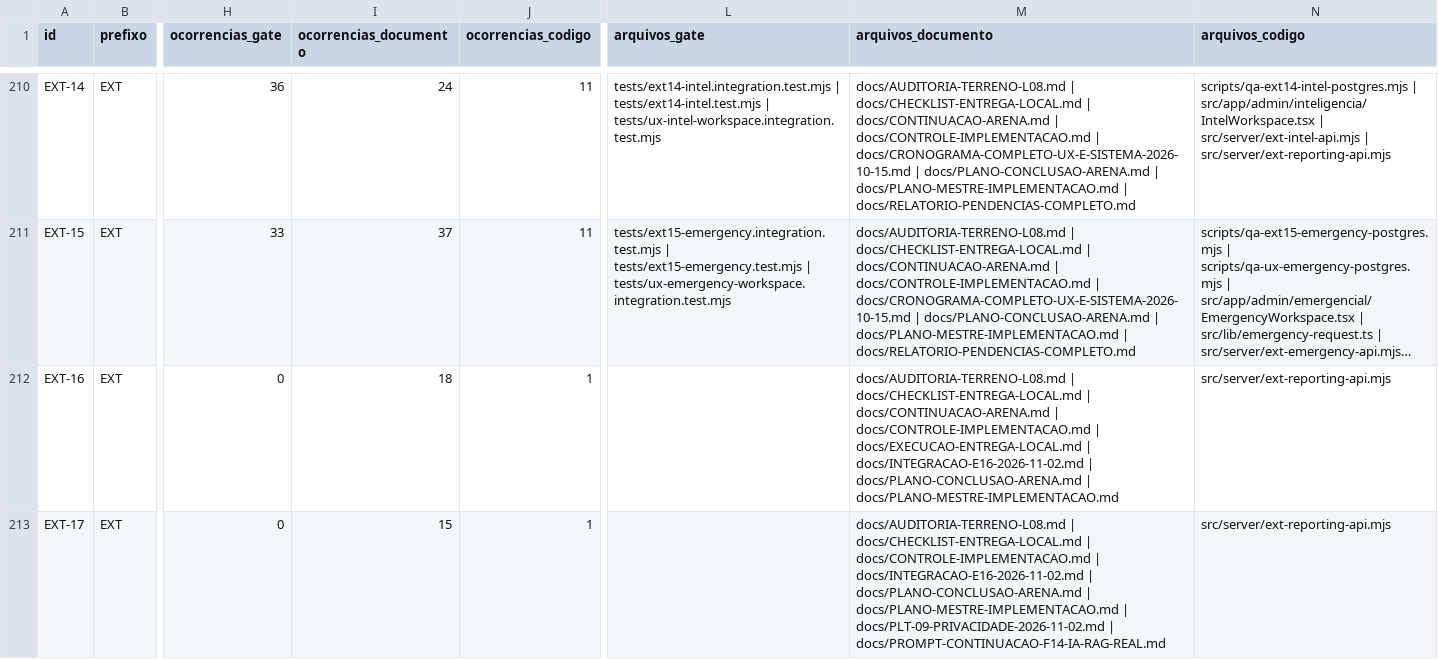
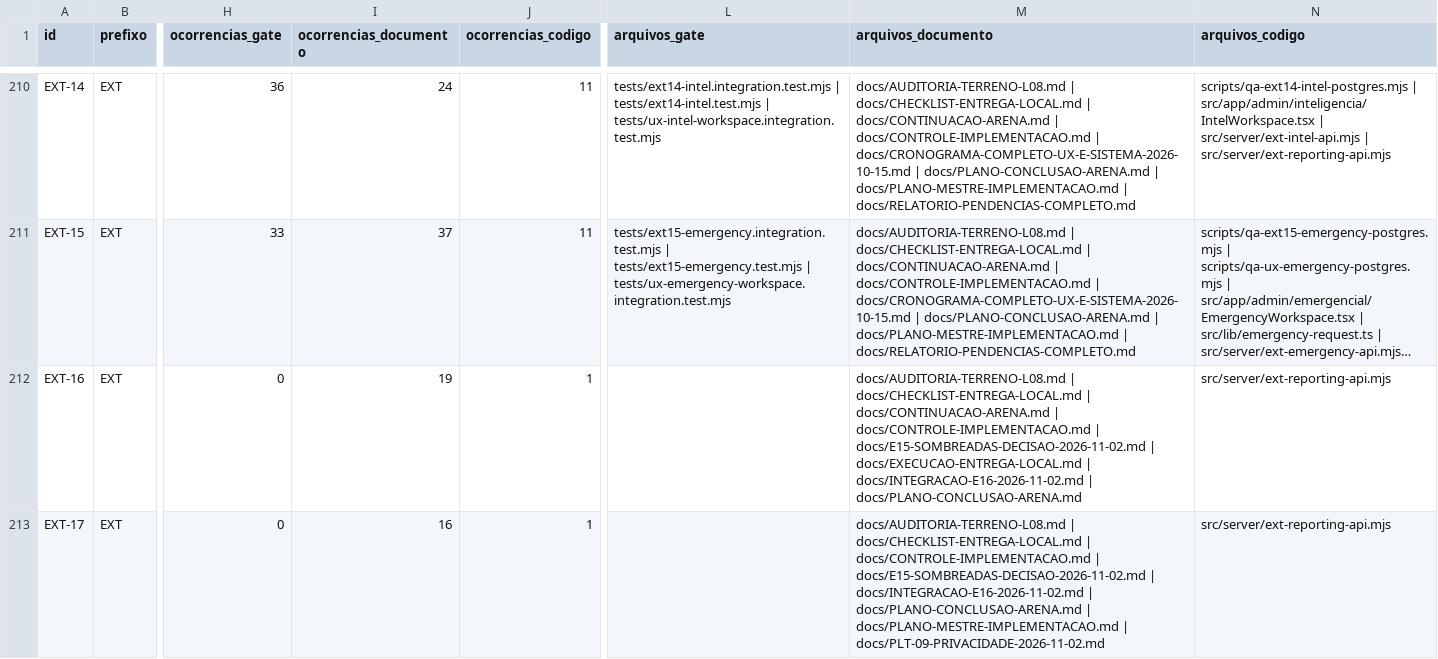
Before and after one commit to berger33/gruposegsystemseguranca, a CSV file: docs/REQUISITOS-222-INVENTARIO-2026-10-27.csv, drawn as a sheet; only a part is shown, gaps mark what is left out; long unchanged cells end in …; the diff covers the shown part only; the diff names each change by its address in the sheet, - before the commit and + after, or states it on an @@ line.

Commit message:
docs(e15): decide as 9 sombreadas uma por uma e congela em teste
As 9 regras que o catalogo do E15 deixou como sombreadas "a revisar"
foram decididas caso a caso, com evidencia no codigo. Nada foi removido:
server.mjs continua com 6310 linhas e sha256 c42a7ef6757014d8..., o
despacho vivo nao foi tocado e nenhuma migracao foi criada.

Decisoes (4 manter / 5 remover):
- 4 falsos positivos, manter: /api/admin/integrations/{jobs,logs,webhooks,
  reconciliation} (linhas 3192-3204). O modelo de cobertura do catalogo nao
  modela guarda de negacao: a linha 2808 casa /:id, mas so despacha quando
  !INTEGRATION_ROUTE_SUBPATHS.has(id) (linha 2815). Remover reintroduziria o
  405 que o PLT-03 consertou.
- 3 regras mortas, remover: os tres aliases de journey-corrections (linha
  3457, empPortalApi.handleJourneyCorrections) sao casados antes pela
  fronteira L03 (linha 2636) sem negacao; o caminho tem tratamento vivo em
  employee-api.mjs:947. Regra e handler orfao saem juntos em fatia autorizada.
- 2 aliases mortos, remover: /api/faq-assisted e /api/public/faq-assisted na
  condicao da linha 4580; a linha 2612 responde faqAnswerApi antes. O handler
  pubFaqAssistedApi.handleSessions permanece vivo pelos outros tres caminhos.

Entrega: docs/E15-SOMBREADAS-DECISAO-2026-11-02.{md,json} (decisao +
evidencia, versionada) e 4 testes novos no arquivo do E15 (15 -> 19) que
congelam as 9 decisoes contra o catalogo e contra o texto de server.mjs.
Limite nomeado e nao consertado: regraCobre ignora guarda de negacao.

Validado em 02/11 sobre e8fefe9: npm test 1507/1507 (179 arquivos no
test:unit, inalterado); qa-wave0-static 5/5 (001-182); e15 --check OK;
4 inventarios --check OK (1.719 arquivos varridos, +2 docs); migrations:pg
182/182 em dois passes com 582 tabelas e checksum negativo rejeitado;
pglite-schema 182; typecheck e build exit 0; reaudit:sec 35/35.

Estado: aceite humano 0/222, reauditoria integral 0/222, producao NO-GO.

Co-authored-by: arena-agent <297053741+arena-agent@users.noreply.github.com>

```diff
--- a/docs/REQUISITOS-222-INVENTARIO-2026-10-27.csv
+++ b/docs/REQUISITOS-222-INVENTARIO-2026-10-27.csv
-I212 (ocorrencias_documento): 18
+I212 (ocorrencias_documento): 19
-M212 (arquivos_documento): …docs/CONTROLE-IMPLEMENTACAO.md | docs/EXECUCAO-ENTREGA-LOCAL.md | docs/INTEGRACAO-E16-2026-11-02.md | docs/PLANO-CONCLUSAO-ARENA.md | docs/PLANO-MESTRE-IMPLEMENTACAO.md
+M212 (arquivos_documento): …docs/CONTROLE-IMPLEMENTACAO.md | docs/E15-SOMBREADAS-DECISAO-2026-11-02.md | docs/EXECUCAO-ENTREGA-LOCAL.md | docs/INTEGRACAO-E16-2026-11-02.md | docs/PLANO-CONCLUSAO-ARENA.md
-I213 (ocorrencias_documento): 15
+I213 (ocorrencias_documento): 16
-M213 (arquivos_documento): …docs/CONTROLE-IMPLEMENTACAO.md | docs/INTEGRACAO-E16-2026-11-02.md | docs/PLANO-CONCLUSAO-ARENA.md | docs/PLANO-MESTRE-IMPLEMENTACAO.md | docs/PLT-09-PRIVACIDADE-2026-11-02.md | docs/PROMPT-CONTINUACAO-F14-IA-RAG-REAL.md
+M213 (arquivos_documento): …docs/CONTROLE-IMPLEMENTACAO.md | docs/E15-SOMBREADAS-DECISAO-2026-11-02.md | docs/INTEGRACAO-E16-2026-11-02.md | docs/PLANO-CONCLUSAO-ARENA.md | docs/PLANO-MESTRE-IMPLEMENTACAO.md | docs/PLT-09-PRIVACIDADE-2026-11-02.md
```
Also changed, not shown: 8 edited cells elsewhere in this file, 7 other files.
